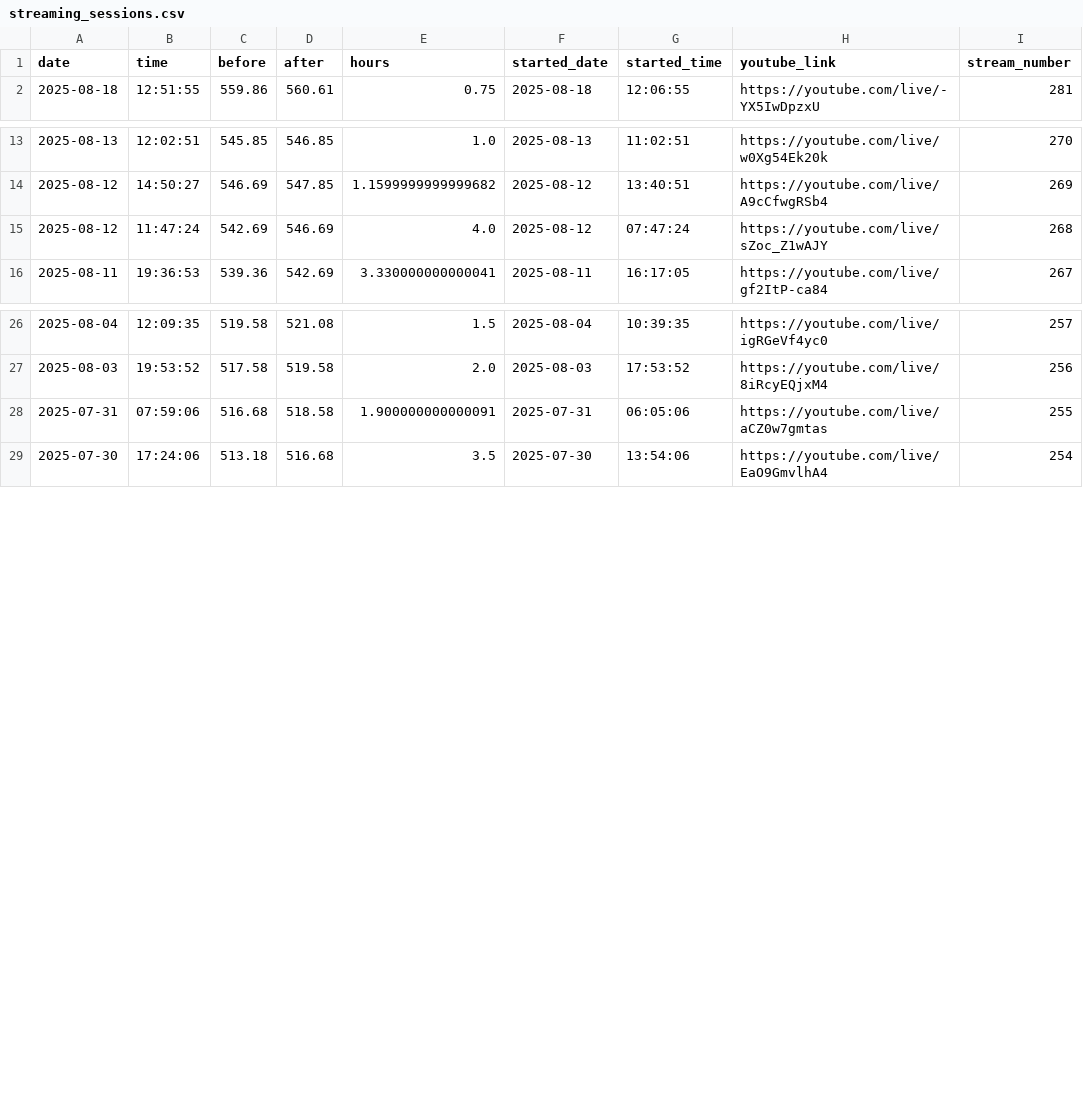
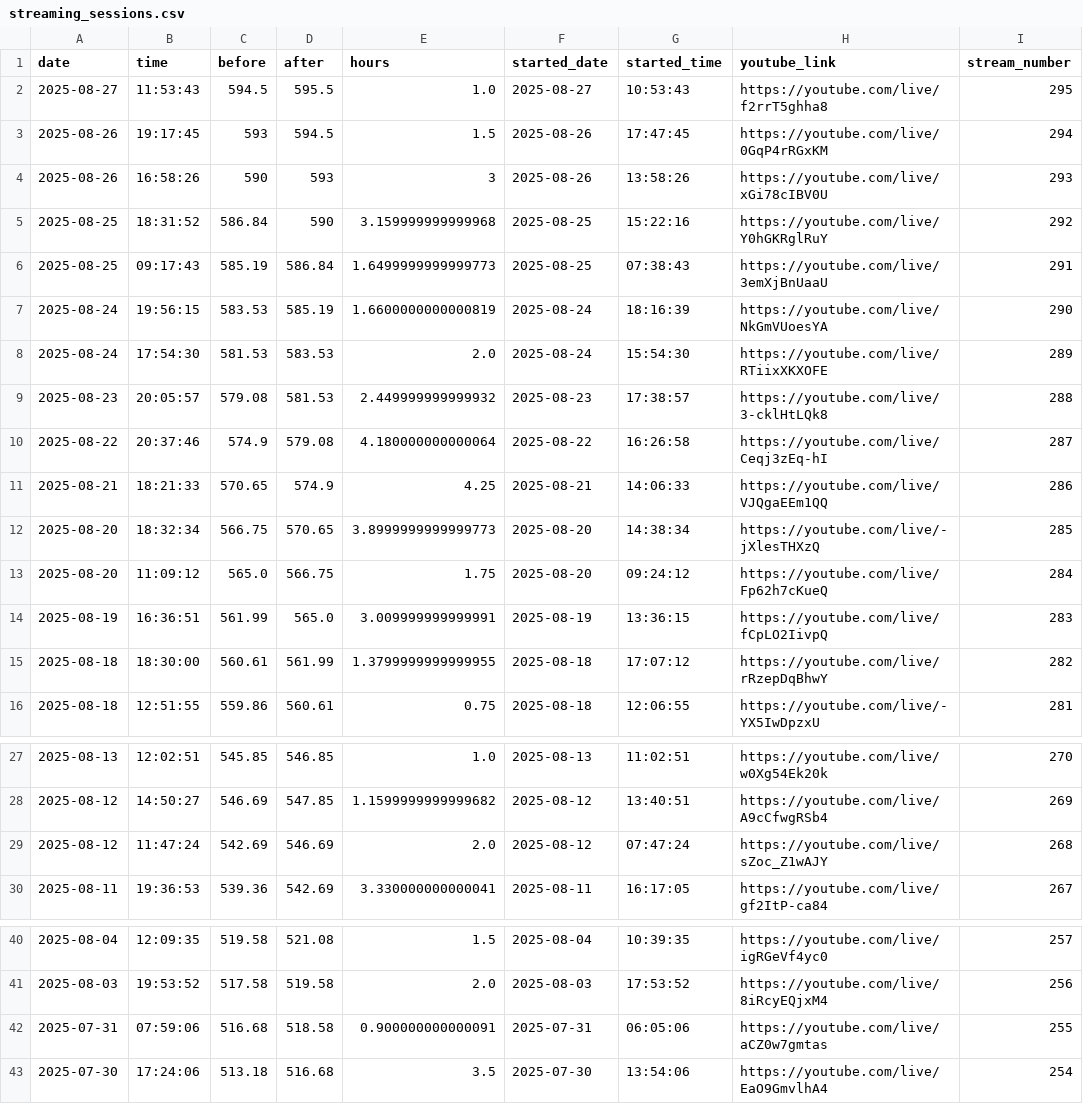
Before and after one commit to nebiyuelias1/Mandarin-progression, a CSV file: public/streaming_sessions.csv, drawn as a sheet; only a part is shown, gaps mark what is left out.

```diff
--- a/public/streaming_sessions.csv
+++ b/public/streaming_sessions.csv
@@ -1,2 +1,16 @@
 date,time,before,after,hours,started_date,started_time,youtube_link,stream_number
+2025-08-27,11:53:43,594.5,595.5,1.0,2025-08-27,10:53:43,https://youtube.com/live/f2rrT5ghha8,295
+2025-08-26,19:17:45,593,594.5,1.5,2025-08-26,17:47:45,https://youtube.com/live/0GqP4rRGxKM,294
+2025-08-26,16:58:26,590,593,3,2025-08-26,13:58:26,https://youtube.com/live/xGi78cIBV0U,293
+2025-08-25,18:31:52,586.84,590,3.159999999999968,2025-08-25,15:22:16,https://youtube.com/live/Y0hGKRglRuY,292
+2025-08-25,09:17:43,585.19,586.84,1.6499999999999773,2025-08-25,07:38:43,https://youtube.com/live/3emXjBnUaaU,291
+2025-08-24,19:56:15,583.53,585.19,1.6600000000000819,2025-08-24,18:16:39,https://youtube.com/live/NkGmVUoesYA,290
+2025-08-24,17:54:30,581.53,583.53,2.0,2025-08-24,15:54:30,https://youtube.com/live/RTiixXKXOFE,289
+2025-08-23,20:05:57,579.08,581.53,2.449999999999932,2025-08-23,17:38:57,https://youtube.com/live/3-cklHtLQk8,288
+2025-08-22,20:37:46,574.9,579.08,4.180000000000064,2025-08-22,16:26:58,https://youtube.com/live/Ceqj3zEq-hI,287
+2025-08-21,18:21:33,570.65,574.9,4.25,2025-08-21,14:06:33,https://youtube.com/live/VJQgaEEm1QQ,286
+2025-08-20,18:32:34,566.75,570.65,3.8999999999999773,2025-08-20,14:38:34,https://youtube.com/live/-jXlesTHXzQ,285
+2025-08-20,11:09:12,565.0,566.75,1.75,2025-08-20,09:24:12,https://youtube.com/live/Fp62h7cKueQ,284
+2025-08-19,16:36:51,561.99,565.0,3.009999999999991,2025-08-19,13:36:15,https://youtube.com/live/fCpLO2IivpQ,283
+2025-08-18,18:30:00,560.61,561.99,1.3799999999999955,2025-08-18,17:07:12,https://youtube.com/live/rRzepDqBhwY,282
 2025-08-18,12:51:55,559.86,560.61,0.75,2025-08-18,12:06:55,https://youtube.com/live/-YX5IwDpzxU,281
@@ -14,3 +28,3 @@ date,time,before,after,hours,started_date,started_time,youtube_link,stream_numbe
 2025-08-12,14:50:27,546.69,547.85,1.1599999999999682,2025-08-12,13:40:51,https://youtube.com/live/A9cCfwgRSb4,269
-2025-08-12,11:47:24,542.69,546.69,4.0,2025-08-12,07:47:24,https://youtube.com/live/sZoc_Z1wAJY,268
+2025-08-12,11:47:24,542.69,546.69,2.0,2025-08-12,07:47:24,https://youtube.com/live/sZoc_Z1wAJY,268
 2025-08-11,19:36:53,539.36,542.69,3.330000000000041,2025-08-11,16:17:05,https://youtube.com/live/gf2ItP-ca84,267
@@ -27,3 +41,3 @@ date,time,before,after,hours,started_date,started_time,youtube_link,stream_numbe
 2025-08-03,19:53:52,517.58,519.58,2.0,2025-08-03,17:53:52,https://youtube.com/live/8iRcyEQjxM4,256
-2025-07-31,07:59:06,516.68,518.58,1.900000000000091,2025-07-31,06:05:06,https://youtube.com/live/aCZ0w7gmtas,255
+2025-07-31,07:59:06,516.68,518.58,0.900000000000091,2025-07-31,06:05:06,https://youtube.com/live/aCZ0w7gmtas,255
 2025-07-30,17:24:06,513.18,516.68,3.5,2025-07-30,13:54:06,https://youtube.com/live/EaO9GmvlhA4,254
```
Also changed, not shown: public/daily_summary.csv, 3 other files.
